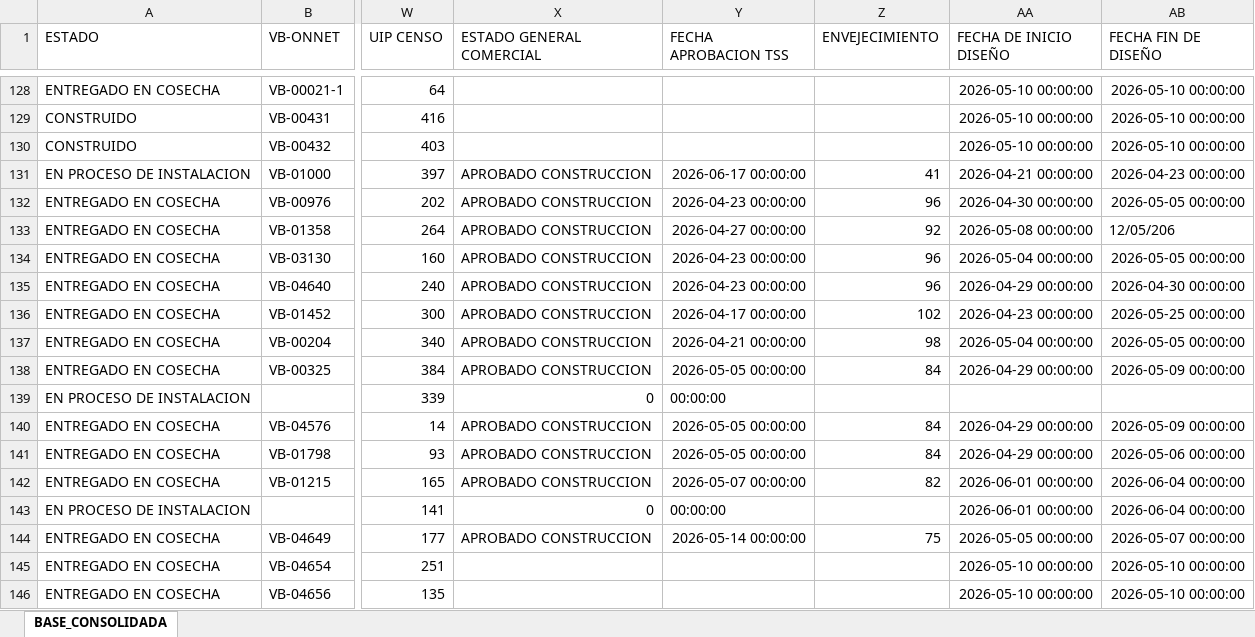
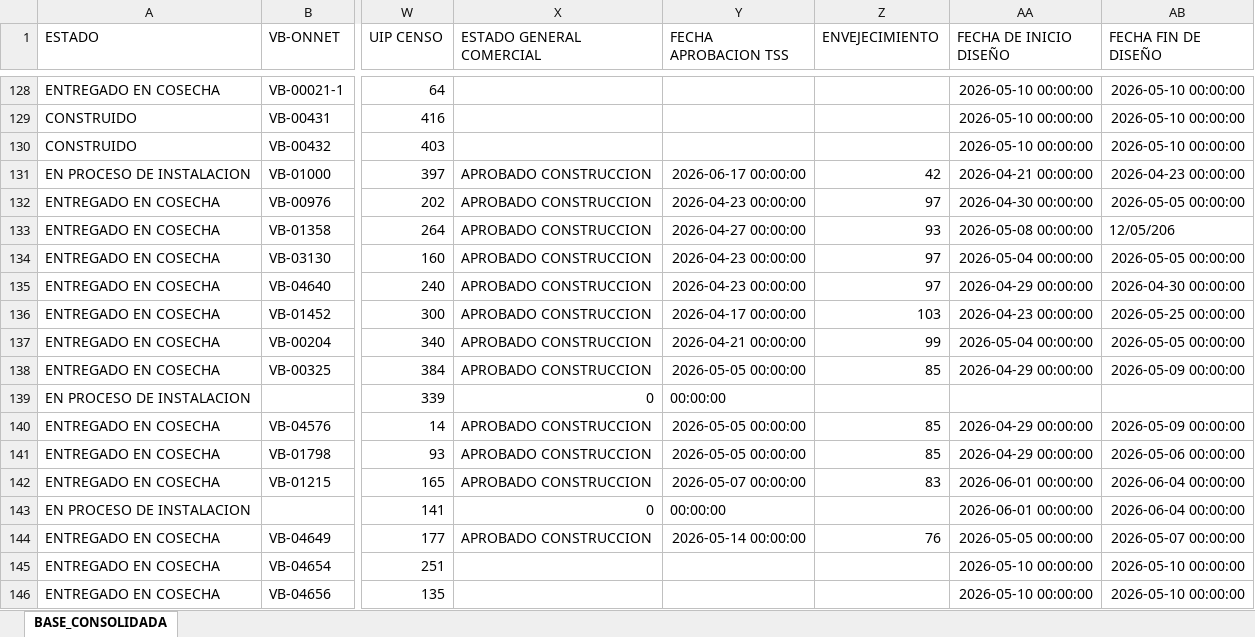
Before and after one commit to luismendoza0523-source/Dashboard-streamlit_app.py, an Excel workbook: CONSOLIDADO_DESPLIEGUE_CONTROL.xlsx, sheet BASE_CONSOLIDADA, drawn as a sheet; only a part is shown, gaps mark what is left out; values as stored, in another font and other column widths than the file's, no borders; the diff covers the shown part only; the diff names each change by its address in the sheet, - before the commit and + after, or states it on an @@ line.

Commit message:
Add files via upload

```diff
--- a/CONSOLIDADO_DESPLIEGUE_CONTROL.xlsx (sheet BASE_CONSOLIDADA)
+++ b/CONSOLIDADO_DESPLIEGUE_CONTROL.xlsx (sheet BASE_CONSOLIDADA)
-Z131 (ENVEJECIMIENTO): 41
+Z131 (ENVEJECIMIENTO): 42
-Z132 (ENVEJECIMIENTO): 96
+Z132 (ENVEJECIMIENTO): 97
-Z133 (ENVEJECIMIENTO): 92
+Z133 (ENVEJECIMIENTO): 93
-Z134:Z135 (ENVEJECIMIENTO): 96
+Z134:Z135 (ENVEJECIMIENTO): 97
-Z136 (ENVEJECIMIENTO): 102
+Z136 (ENVEJECIMIENTO): 103
-Z137 (ENVEJECIMIENTO): 98
+Z137 (ENVEJECIMIENTO): 99
-Z138 (ENVEJECIMIENTO): 84
+Z138 (ENVEJECIMIENTO): 85
-Z140:Z141 (ENVEJECIMIENTO): 84
+Z140:Z141 (ENVEJECIMIENTO): 85
-Z142 (ENVEJECIMIENTO): 82
+Z142 (ENVEJECIMIENTO): 83
-Z144 (ENVEJECIMIENTO): 75
+Z144 (ENVEJECIMIENTO): 76
```
Also changed, not shown: 101 edited cells elsewhere in this sheet.
